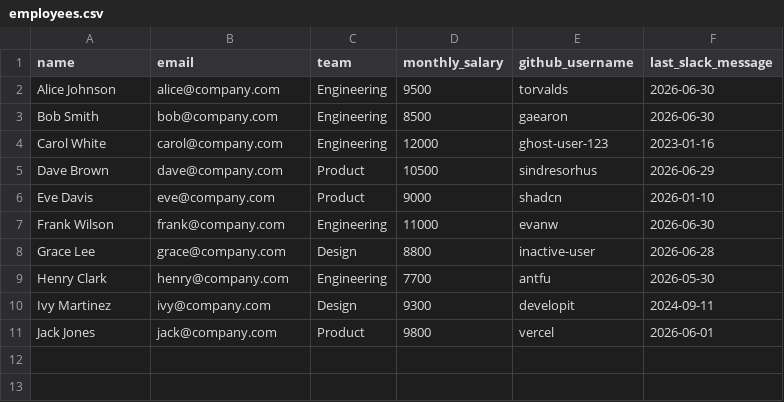
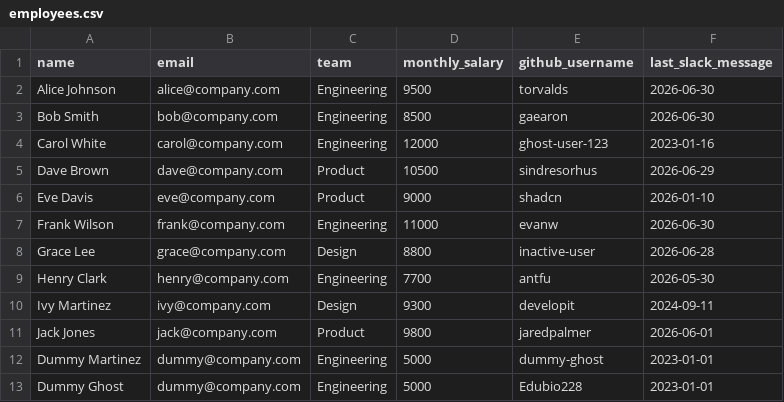
Before and after one commit to Edubio228/ghost-hunter-mvp, a CSV file: employees.csv, drawn as a sheet.

```diff
--- a/employees.csv
+++ b/employees.csv
@@ -10,2 +10,4 @@ Henry Clark,henry@company.com,Engineering,7700,antfu,2026-05-30
 Ivy Martinez,ivy@company.com,Design,9300,developit,2024-09-11
-Jack Jones,jack@company.com,Product,9800,vercel,2026-06-01
+Jack Jones,jack@company.com,Product,9800,jaredpalmer,2026-06-01
+Dummy Martinez,dummy@company.com,Engineering,5000,dummy-ghost,2023-01-01
+Dummy Ghost,dummy@company.com,Engineering,5000,Edubio228,2023-01-01
```
Also changed, not shown: 3 other files.
